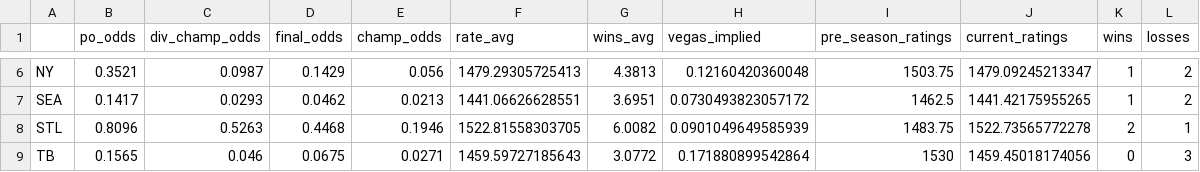
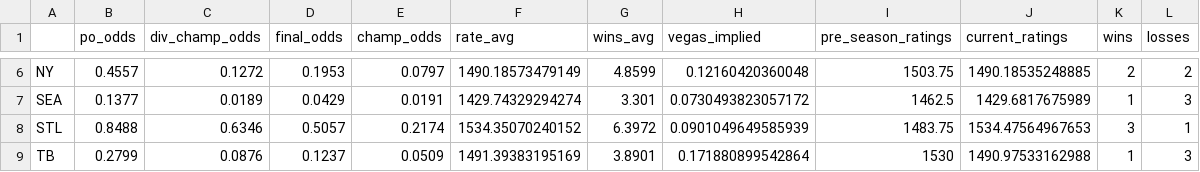
Before and after one commit to ajreinhard/XFL-public, a CSV file: sim results.csv, drawn as a sheet; only a part is shown, gaps mark what is left out; the diff covers the shown part only.

```diff
--- a/sim results.csv
+++ b/sim results.csv
@@ -6,4 +6,4 @@
-"NY",0.3521,0.0987,0.1429,0.056,1479.29305725413,4.3813,0.12160420360048,1503.75,1479.09245213347,1,2
-"SEA",0.1417,0.0293,0.0462,0.0213,1441.06626628551,3.6951,0.0730493823057172,1462.5,1441.42175955265,1,2
-"STL",0.8096,0.5263,0.4468,0.1946,1522.81558303705,6.0082,0.0901049649585939,1483.75,1522.73565772278,2,1
-"TB",0.1565,0.046,0.0675,0.0271,1459.59727185643,3.0772,0.171880899542864,1530,1459.45018174056,0,3
+"NY",0.4557,0.1272,0.1953,0.0797,1490.18573479149,4.8599,0.12160420360048,1503.75,1490.18535248885,2,2
+"SEA",0.1377,0.0189,0.0429,0.0191,1429.74329294274,3.301,0.0730493823057172,1462.5,1429.6817675989,1,3
+"STL",0.8488,0.6346,0.5057,0.2174,1534.35070240152,6.3972,0.0901049649585939,1483.75,1534.47564967653,3,1
+"TB",0.2799,0.0876,0.1237,0.0509,1491.39383195169,3.8901,0.171880899542864,1530,1490.97533162988,1,3
```
Also changed, not shown: 32 edited cells elsewhere in this file, epa/defensive_summary.csv, epa/offensive_summary.csv, 14 other files.
